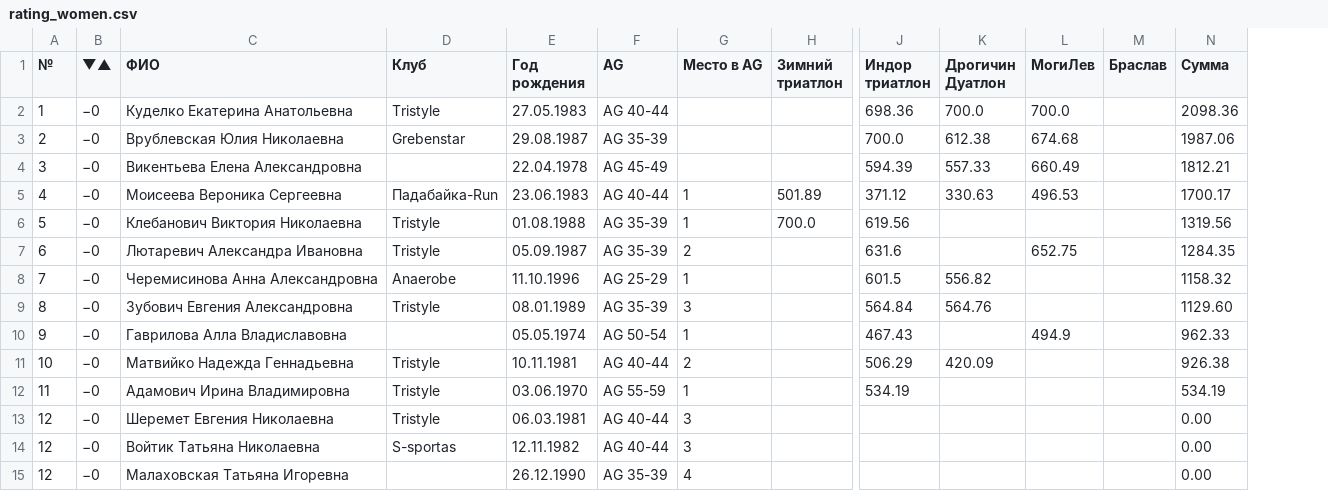
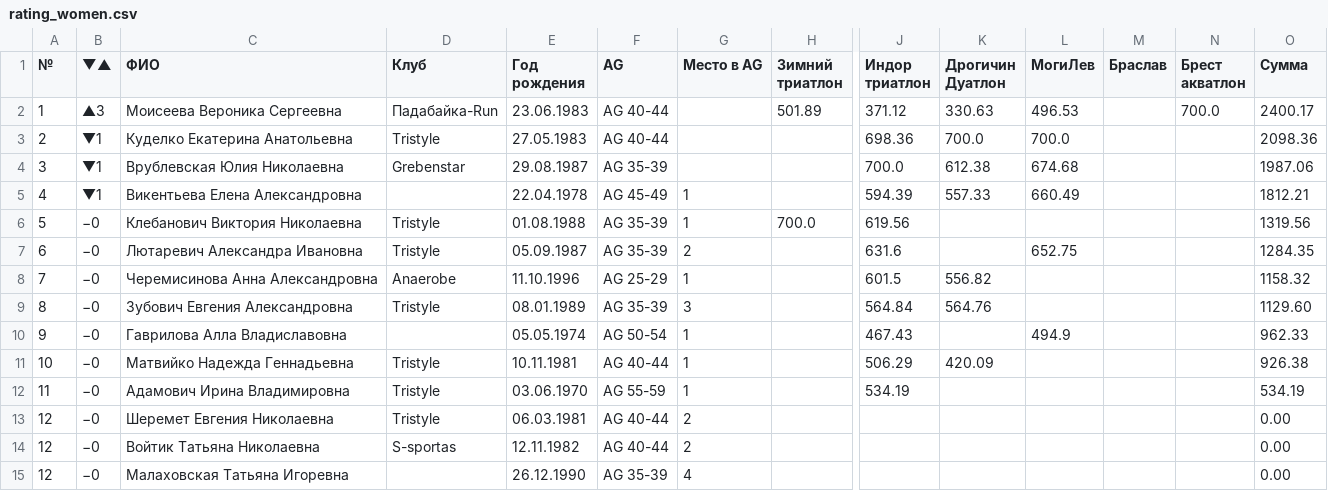
Before and after one commit to mkharytonau/bft-league-rating, a CSV file: src/main/resources/2025/rating_women.csv, drawn as a sheet; only a part is shown, gaps mark what is left out; removed rows and columns are numbered as before the commit, all else as after; rows hold the shown columns only; the diff names each change by its address in the sheet, - before the commit and + after, or states it on an @@ line.

```diff
--- a/src/main/resources/2025/rating_women.csv
+++ b/src/main/resources/2025/rating_women.csv
+column N (Брест акватлон), empty
+row 2: 1 | ▲3 | Моисеева Вероника Сергеевна | Падабайка-Run | 23.06.1983 | AG 40-44 |  | 501.89 | 371.12 | 330.63 | 496.53 |  | 700.0 | 2400.17
-A3 (№): 1
+A3 (№): 2
-B3:B5 (▼▲): −0
+B3:B5 (▼▲): ▼1
-A4 (№): 2
+A4 (№): 3
-A5 (№): 3
+A5 (№): 4
-G5 (Место в AG): (empty)
+G5 (Место в AG): 1
-row 5: 4 | −0 | Моисеева Вероника Сергеевна | Падабайка-Run | 23.06.1983 | AG 40-44 | 1 | 501.89 | 371.12 | 330.63 | 496.53 |  | 1700.17
-G11 (Место в AG): 2
+G11 (Место в AG): 1
-G13:G14 (Место в AG): 3
+G13:G14 (Место в AG): 2
```
Also changed, not shown: src/main/resources/2025/rating_men.csv, 11 other files.
